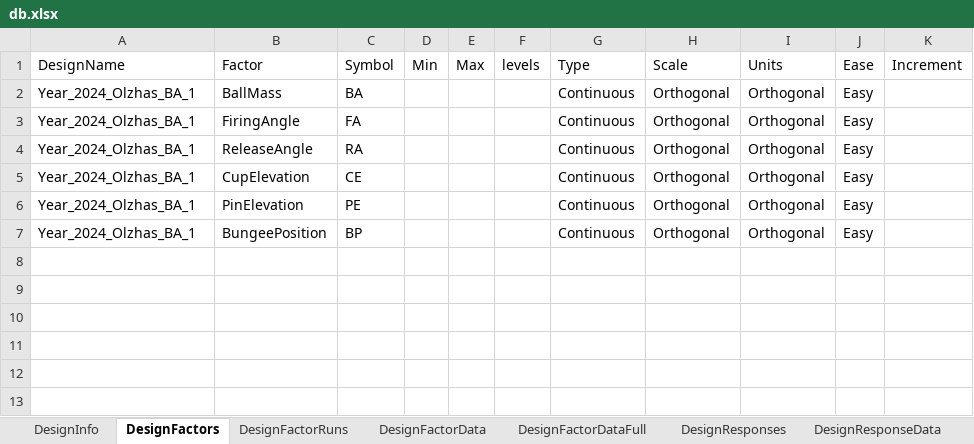
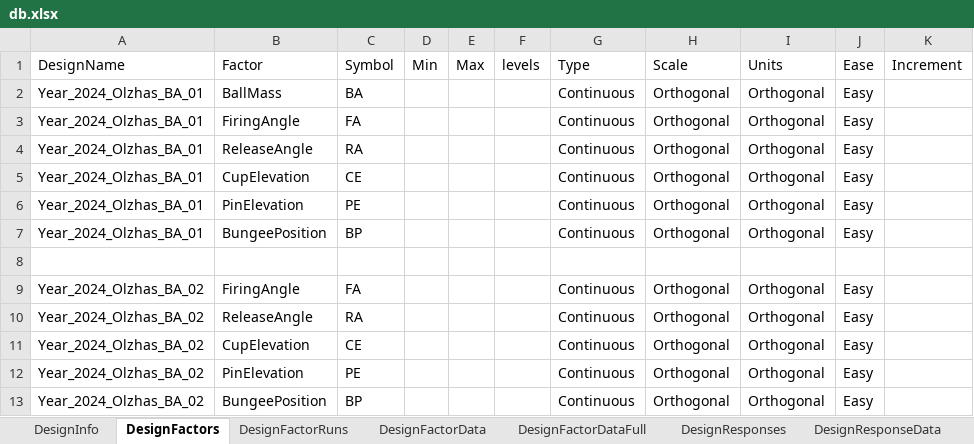
Before and after one commit to ozzy110400/catapult-experiment, an Excel workbook: data/db/db.xlsx, sheet DesignFactors, drawn as a sheet; values as stored, in another font and other column widths than the file's, no borders; the diff names each change by its address in the sheet, - before the commit and + after, or states it on an @@ line.

```diff
--- a/data/db/db.xlsx (sheet DesignFactors)
+++ b/data/db/db.xlsx (sheet DesignFactors)
-A2:A7: Year_2024_Olzhas_BA_1
+A2:A7: Year_2024_Olzhas_BA_01
+row 8: (empty)
+row 9: Year_2024_Olzhas_BA_02 | FiringAngle | FA |  |  |  | Continuous | Orthogonal | Orthogonal | Easy
+row 10: Year_2024_Olzhas_BA_02 | ReleaseAngle | RA |  |  |  | Continuous | Orthogonal | Orthogonal | Easy
+row 11: Year_2024_Olzhas_BA_02 | CupElevation | CE |  |  |  | Continuous | Orthogonal | Orthogonal | Easy
+row 12: Year_2024_Olzhas_BA_02 | PinElevation | PE |  |  |  | Continuous | Orthogonal | Orthogonal | Easy
+row 13: Year_2024_Olzhas_BA_02 | BungeePosition | BP |  |  |  | Continuous | Orthogonal | Orthogonal | Easy
```
Also changed, not shown: sheet DesignFactorData, sheet DesignResponseData, sheet DesignResponses, sheet DesignInfo, 7 other files.
